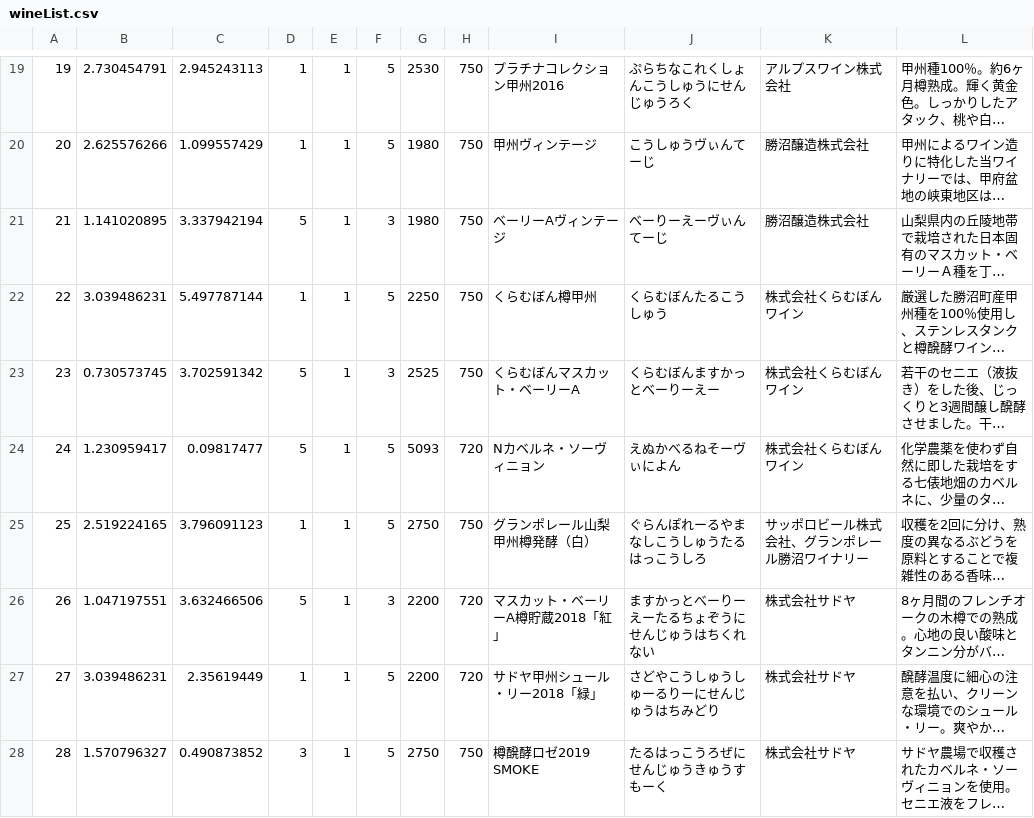
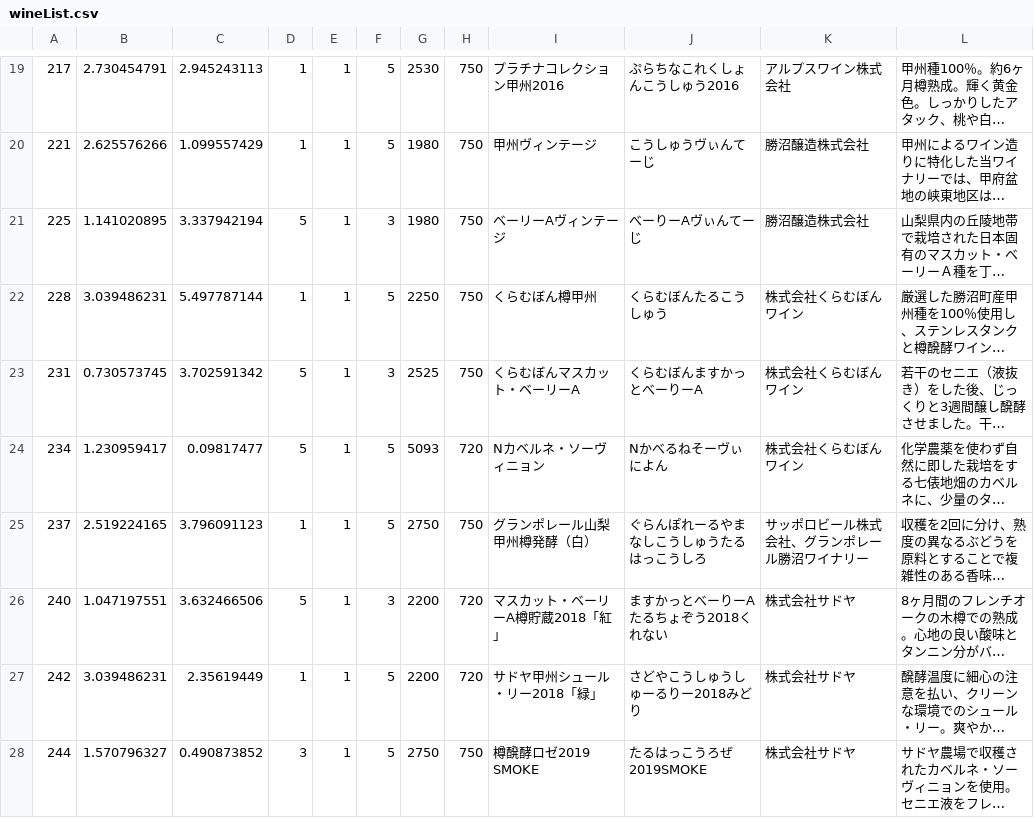
Before and after one commit to t17cs030/traditionalApp, a CSV file: app/src/main/assets/wineList.csv, drawn as a sheet; only a part is shown, gaps mark what is left out; long unchanged cells end in …; the diff covers the shown part only; the diff names each change by its address in the sheet, - before the commit and + after, or states it on an @@ line.

```diff
--- a/app/src/main/assets/wineList.csv
+++ b/app/src/main/assets/wineList.csv
-A19: 19
+A19: 217
-J19: ぷらちなこれくしょんこうしゅうにせんじゅうろく
+J19: ぷらちなこれくしょんこうしゅう2016
-A20: 20
+A20: 221
-A21: 21
+A21: 225
-J21: べーりーえーヴぃんてーじ
+J21: べーりーAヴぃんてーじ
-A22: 22
+A22: 228
-A23: 23
+A23: 231
-J23: くらむぼんますかっとべーりーえー
+J23: くらむぼんますかっとべーりーA
-A24: 24
+A24: 234
-J24: えぬかべるねそーヴぃによん
+J24: Nかべるねそーヴぃによん
-A25: 25
+A25: 237
-A26: 26
+A26: 240
-J26: ますかっとべーりーえーたるちょぞうにせんじゅうはちくれない
+J26: ますかっとべーりーAたるちょぞう2018くれない
-A27: 27
+A27: 242
-J27: さどやこうしゅうしゅーるりーにせんじゅうはちみどり
+J27: さどやこうしゅうしゅーるりー2018みどり
-A28: 28
+A28: 244
-J28: たるはっこうろぜにせんじゅうきゅうすもーく
+J28: たるはっこうろぜ2019SMOKE
```
Also changed, not shown: 125 edited cells elsewhere in this file, 4 other files.
